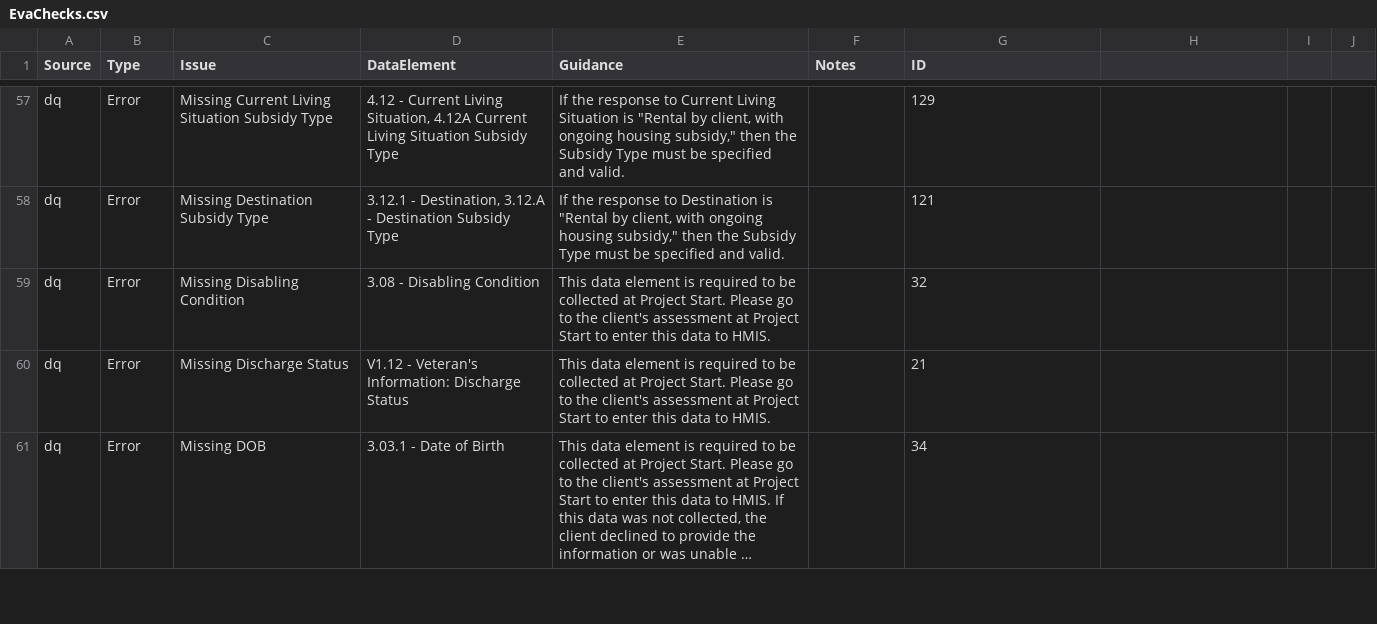
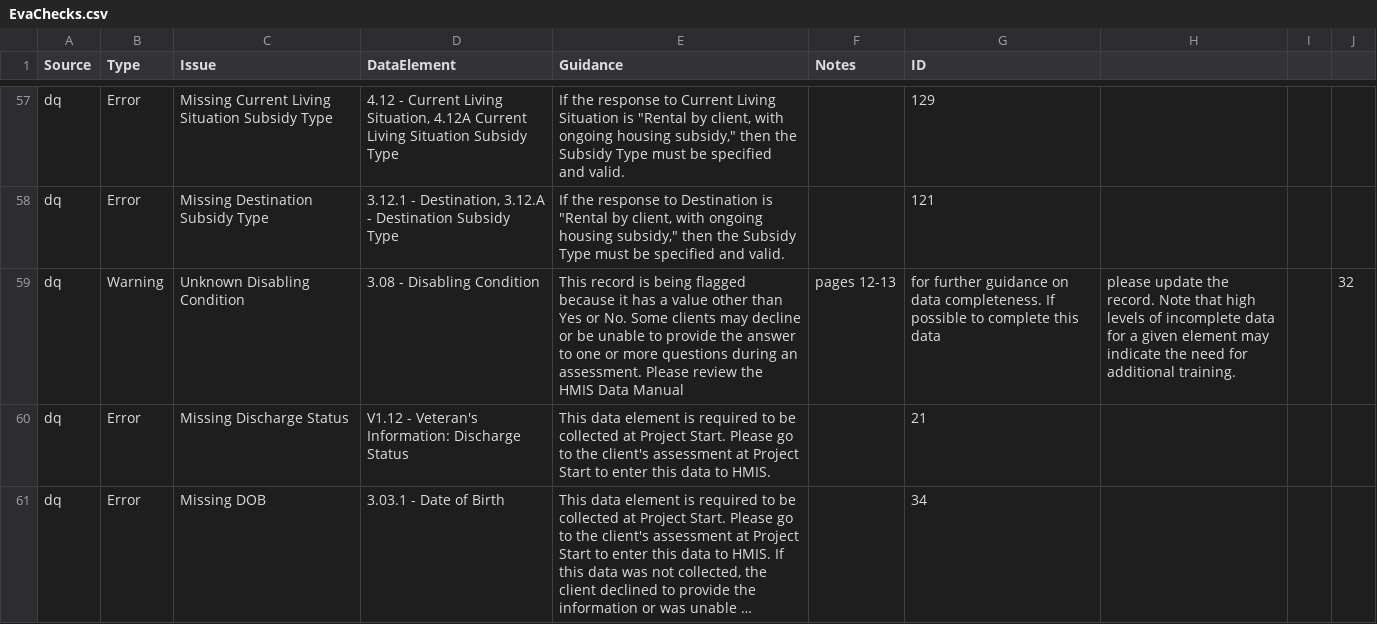
Before and after one commit to abtassociates/eva, a CSV file: public-resources/EvaChecks.csv, drawn as a sheet; only a part is shown, gaps mark what is left out; long unchanged cells end in …; removed rows and columns are numbered as before the commit, all else as after; the diff names each change by its address in the sheet, - before the commit and + after, or states it on an @@ line.

Commit message:
this one would also never flag any records. We were not already checking for DKR Disabling Condition (not sure why.) So I turned this one from a Missing Disabling Condition "error" to a DKR Disabling Condition "warning" (can be rolled back!)

```diff
--- a/public-resources/EvaChecks.csv
+++ b/public-resources/EvaChecks.csv
-row 59: dq | Error | Missing Disabling Condition | 3.08 - Disabling Condition | This data element is required to be collected at Project Start. Please go to the client's assessment at Project Start to enter this data to HMIS. |  | 32
+row 59: dq | Warning | Unknown Disabling Condition | 3.08 - Disabling Condition | This record is being flagged because it has a value other than Yes or No. Some clients may decline or be unable to provide the answer to one or more questions during an assessment. Please review the HMIS Data Manual | pages 12-13 | for further guidance on data completeness. If possible to complete this data | please update the record. Note that high levels of incomplete data for a given element may indicate the need for additional training. |  | 32
```
Also changed, not shown: 1 other file.
